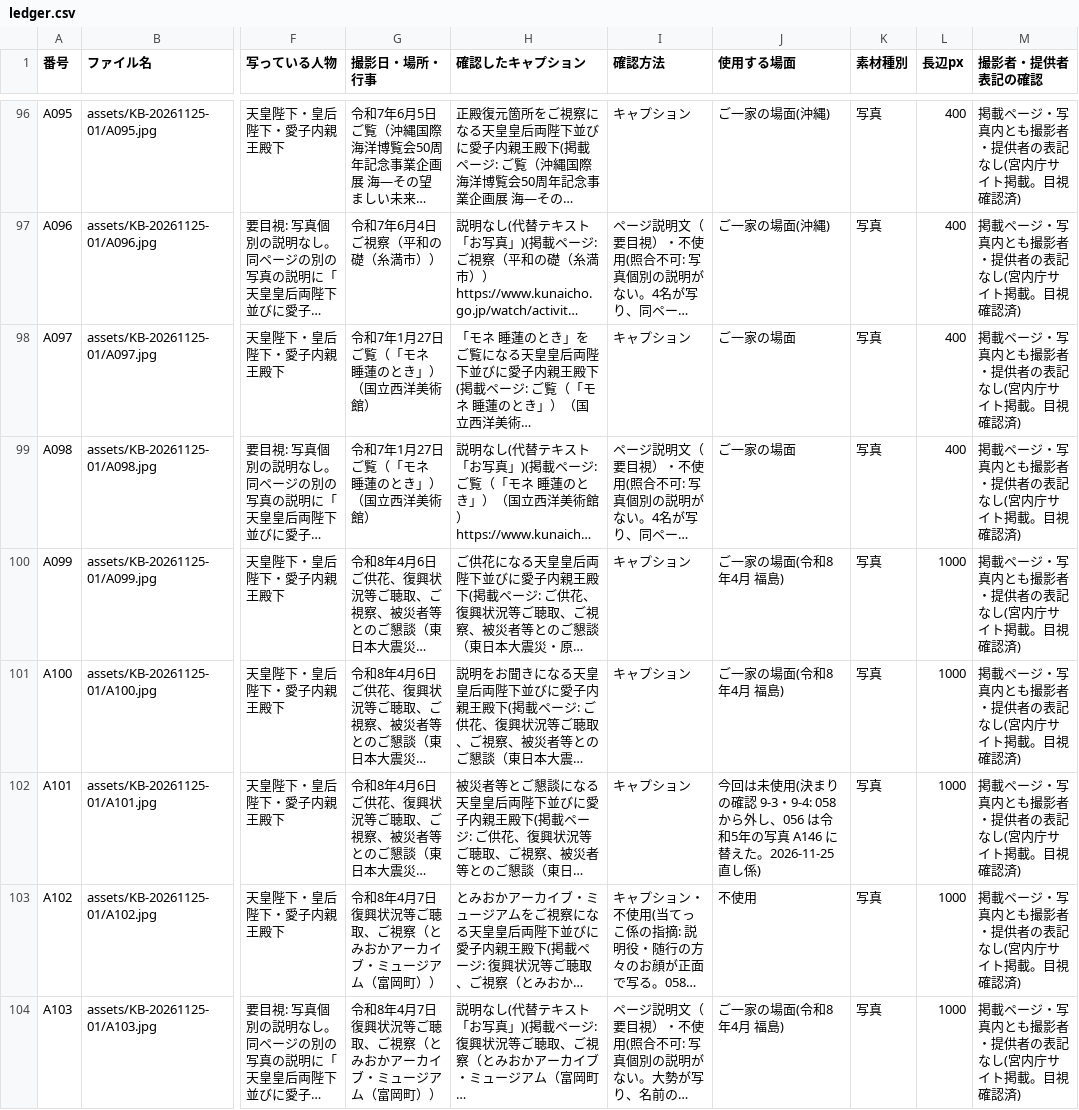
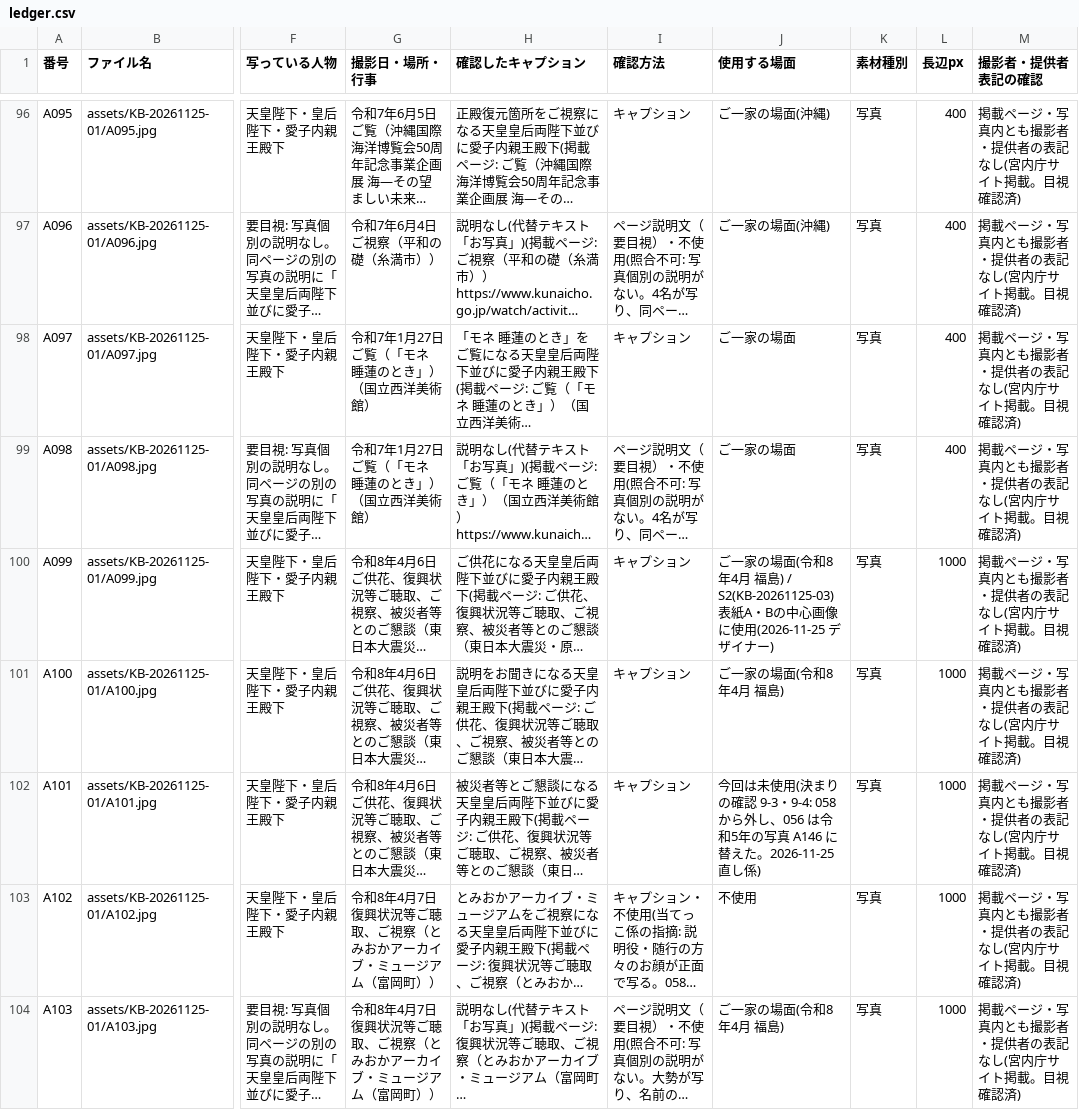
Before and after one commit to aiichirouarakiaandacoltd-bit/-, a CSV file: projects/KB-20261125-01/ledger.csv, drawn as a sheet; only a part is shown, gaps mark what is left out; long unchanged cells end in …; the diff covers the shown part only; the diff names each change by its address in the sheet, - before the commit and + after, or states it on an @@ line.

```diff
--- a/projects/KB-20261125-01/ledger.csv
+++ b/projects/KB-20261125-01/ledger.csv
-J100 (使用する場面): ご一家の場面(令和8年4月 福島)
+J100 (使用する場面): ご一家の場面(令和8年4月 福島) / S2(KB-20261125-03)表紙A・Bの中心画像に使用(2026-11-25 デザイナー)
```
Also changed, not shown: 2 edited cells elsewhere in this file, projects/KB-20261125-02/ledger.csv, projects/KB-20261125-03/ledger.csv, 17 other files.
